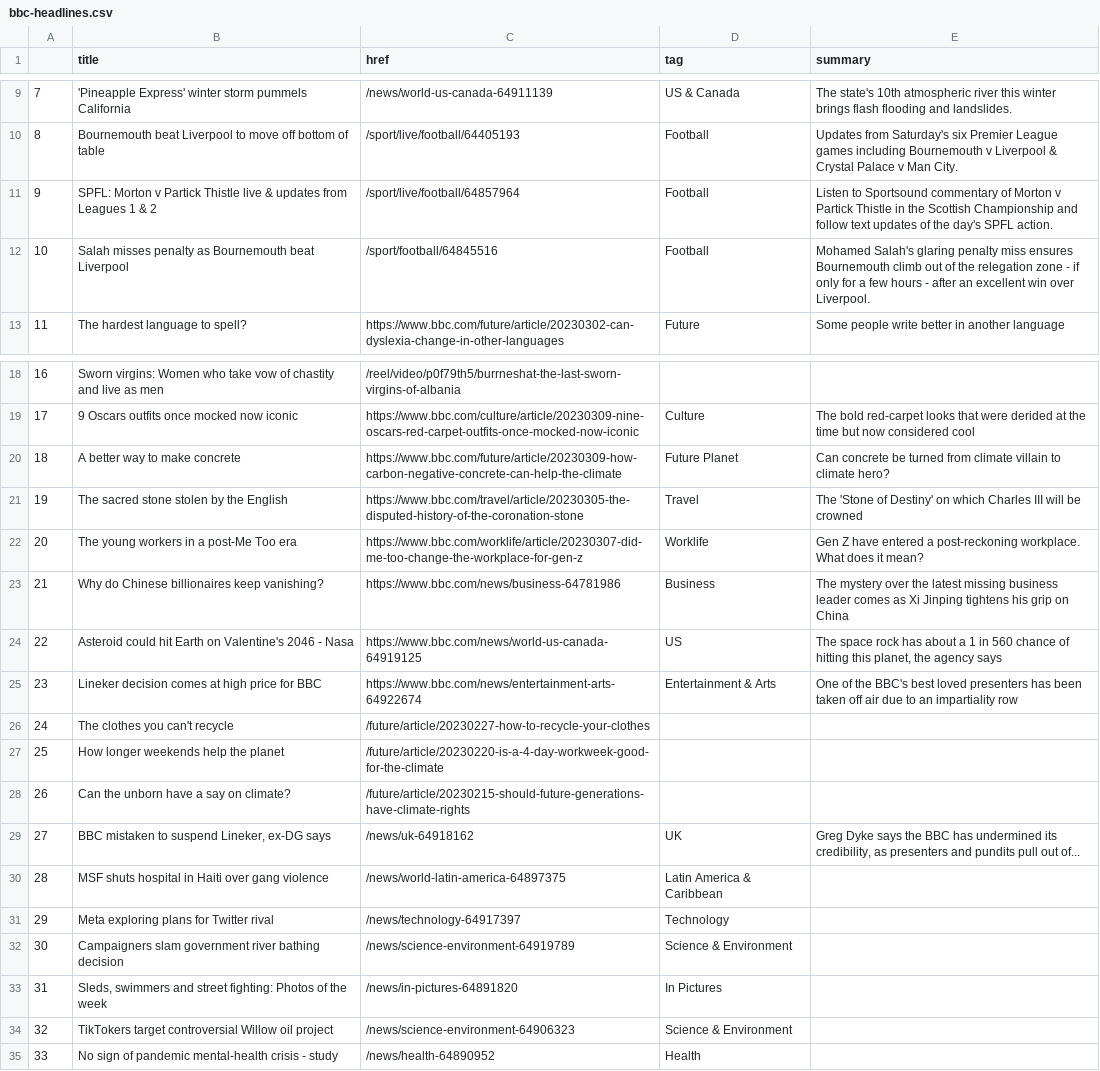
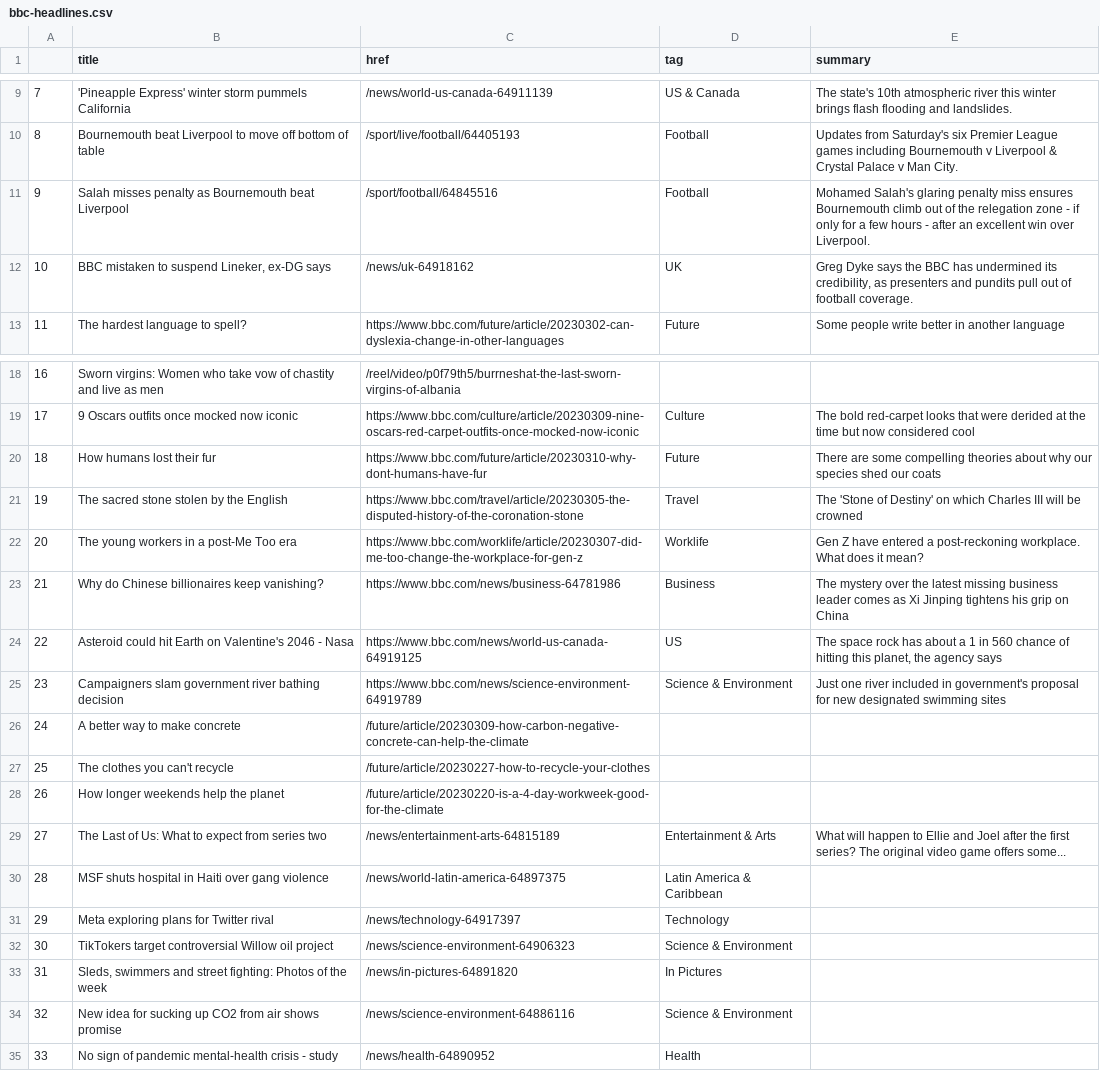
Before and after one commit to jjomalley/Auto-Scraper, a CSV file: bbc-headlines.csv, drawn as a sheet; only a part is shown, gaps mark what is left out.

```diff
--- a/bbc-headlines.csv
+++ b/bbc-headlines.csv
@@ -10,4 +10,4 @@
 8,Bournemouth beat Liverpool to move off bottom of table,/sport/live/football/64405193,Football,Updates from Saturday's six Premier League games including Bournemouth v Liverpool & Crystal Palace v Man City.
-9,SPFL: Morton v Partick Thistle live & updates from Leagues 1 & 2,/sport/live/football/64857964,Football,Listen to Sportsound commentary of Morton v Partick Thistle in the Scottish Championship and follow text updates of the day's SPFL action.
-10,Salah misses penalty as Bournemouth beat Liverpool,/sport/football/64845516,Football,Mohamed Salah's glaring penalty miss ensures Bournemouth climb out of the relegation zone - if only for a few hours - after an excellent win over Liverpool.
+9,Salah misses penalty as Bournemouth beat Liverpool,/sport/football/64845516,Football,Mohamed Salah's glaring penalty miss ensures Bournemouth climb out of the relegation zone - if only for a few hours - after an excellent win over Liverpool.
+10,"BBC mistaken to suspend Lineker, ex-DG says",/news/uk-64918162,UK,"Greg Dyke says the BBC has undermined its credibility, as presenters and pundits pull out of football coverage."
 11,The hardest language to spell?,https://www.bbc.com/future/article/20230302-can-dyslexia-change-in-other-languages,Future,Some people write better in another language
@@ -19,3 +19,3 @@
 17,9 Oscars outfits once mocked now iconic,https://www.bbc.com/culture/article/20230309-nine-oscars-red-carpet-outfits-once-mocked-now-iconic,Culture,The bold red-carpet looks that were derided at the time but now considered cool
-18,A better way to make concrete,https://www.bbc.com/future/article/20230309-how-carbon-negative-concrete-can-help-the-climate,Future Planet,Can concrete be turned from climate villain to climate hero?
+18,How humans lost their fur,https://www.bbc.com/future/article/20230310-why-dont-humans-have-fur,Future,There are some compelling theories about why our species shed our coats
 19,The sacred stone stolen by the English,https://www.bbc.com/travel/article/20230305-the-disputed-history-of-the-coronation-stone,Travel,The 'Stone of Destiny' on which Charles III will be crowned
@@ -24,12 +24,12 @@
 22,Asteroid could hit Earth on Valentine's 2046 - Nasa,https://www.bbc.com/news/world-us-canada-64919125,US,"The space rock has about a 1 in 560 chance of hitting this planet, the agency says"
-23,Lineker decision comes at high price for BBC,https://www.bbc.com/news/entertainment-arts-64922674,Entertainment & Arts,One of the BBC's best loved presenters has been taken off air due to an impartiality row
-24,The clothes you can't recycle,/future/article/20230227-how-to-recycle-your-clothes,,
-25,How longer weekends help the planet,/future/article/20230220-is-a-4-day-workweek-good-for-the-climate,,
-26,Can the unborn have a say on climate?,/future/article/20230215-should-future-generations-have-climate-rights,,
-27,"BBC mistaken to suspend Lineker, ex-DG says",/news/uk-64918162,UK,"Greg Dyke says the BBC has undermined its credibility, as presenters and pundits pull out of..."
+23,Campaigners slam government river bathing decision,https://www.bbc.com/news/science-environment-64919789,Science & Environment,Just one river included in government's proposal for new designated swimming sites
+24,A better way to make concrete,/future/article/20230309-how-carbon-negative-concrete-can-help-the-climate,,
+25,The clothes you can't recycle,/future/article/20230227-how-to-recycle-your-clothes,,
+26,How longer weekends help the planet,/future/article/20230220-is-a-4-day-workweek-good-for-the-climate,,
+27,The Last of Us: What to expect from series two,/news/entertainment-arts-64815189,Entertainment & Arts,What will happen to Ellie and Joel after the first series? The original video game offers some...
 28,MSF shuts hospital in Haiti over gang violence,/news/world-latin-america-64897375,Latin America & Caribbean,
 29,Meta exploring plans for Twitter rival,/news/technology-64917397,Technology,
-30,Campaigners slam government river bathing decision,/news/science-environment-64919789,Science & Environment,
+30,TikTokers target controversial Willow oil project,/news/science-environment-64906323,Science & Environment,
 31,"Sleds, swimmers and street fighting: Photos of the week",/news/in-pictures-64891820,In Pictures,
-32,TikTokers target controversial Willow oil project,/news/science-environment-64906323,Science & Environment,
+32,New idea for sucking up CO2 from air shows promise,/news/science-environment-64886116,Science & Environment,
 33,No sign of pandemic mental-health crisis - study,/news/health-64890952,Health,
```
